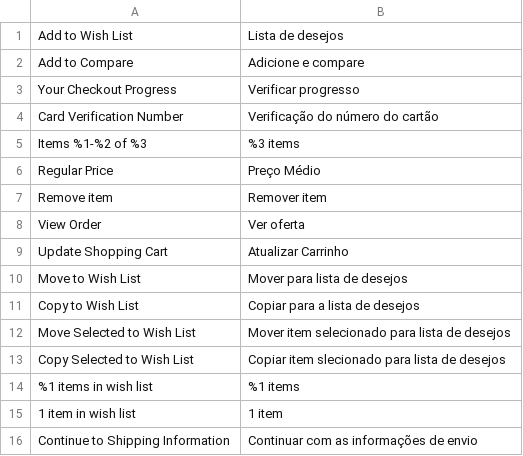
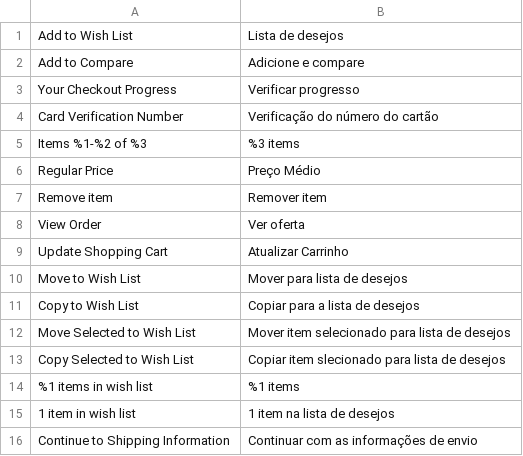
Before and after one commit to MHMULLER25/Magento2-PT-BR, a CSV file: theme-frontend-luma.csv, drawn as a sheet.

Commit message:
atualizado

```diff
--- a/theme-frontend-luma.csv
+++ b/theme-frontend-luma.csv
@@ -14,3 +14,3 @@
 "%1 items in wish list", "%1 items"
-"1 item in wish list", "1 item"
+"1 item in wish list", "1 item na lista de desejos"
 "Continue to Shipping Information", "Continuar com as informações de envio"
```
